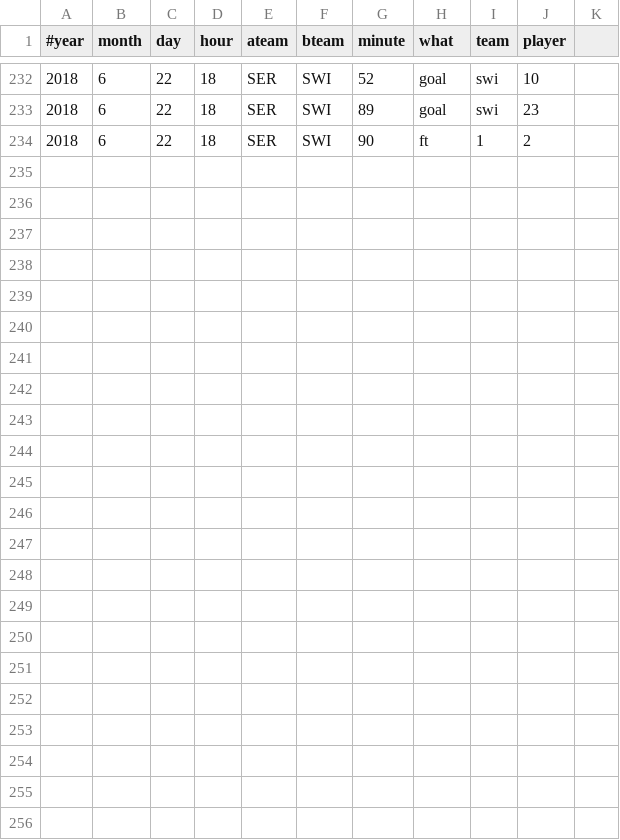
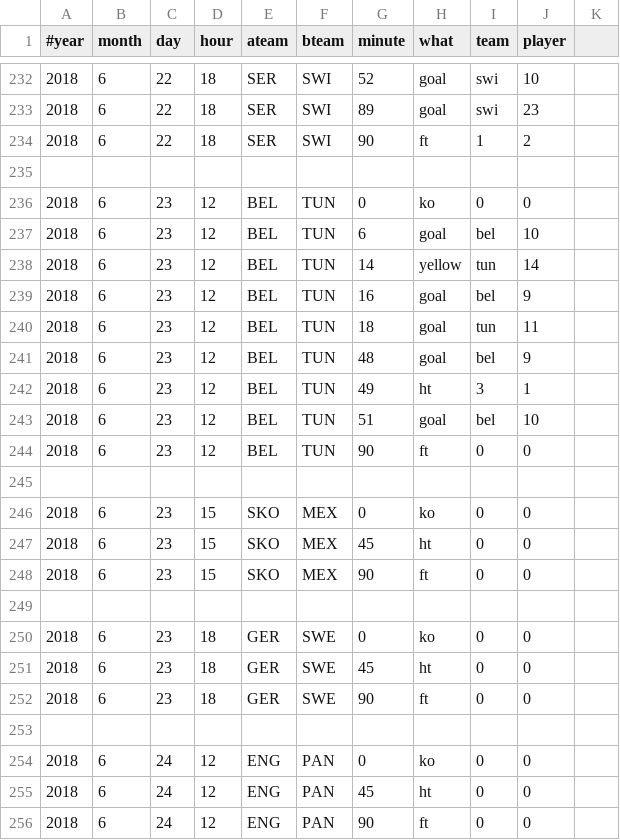
Before and after one commit to openbermuda/karmapi, a CSV file: karmapi/wc.csv, drawn as a sheet; only a part is shown, gaps mark what is left out.

Commit message:
working towards working goals and cards

```diff
--- a/karmapi/wc.csv
+++ b/karmapi/wc.csv
@@ -234 +234,23 @@
 2018, 6, 22, 18, SER, SWI, 90, ft, 1, 2
+
+2018, 6, 23, 12, BEL, TUN, 0, ko, 0, 0
+2018, 6, 23, 12, BEL, TUN,  6, goal, bel, 10
+2018, 6, 23, 12, BEL, TUN, 14, yellow, tun, 14
+2018, 6, 23, 12, BEL, TUN, 16, goal, bel, 9
+2018, 6, 23, 12, BEL, TUN, 18, goal, tun, 11
+2018, 6, 23, 12, BEL, TUN, 48, goal, bel, 9
+2018, 6, 23, 12, BEL, TUN, 49, ht, 3, 1
+2018, 6, 23, 12, BEL, TUN, 51, goal, bel, 10
+2018, 6, 23, 12, BEL, TUN, 90, ft, 0, 0
+
+2018, 6, 23, 15, SKO, MEX, 0, ko, 0, 0
+2018, 6, 23, 15, SKO, MEX, 45, ht, 0, 0
+2018, 6, 23, 15, SKO, MEX, 90, ft, 0, 0
+
+2018, 6, 23, 18, GER, SWE, 0, ko, 0, 0
+2018, 6, 23, 18, GER, SWE, 45, ht, 0, 0
+2018, 6, 23, 18, GER, SWE, 90, ft, 0, 0
+
+2018, 6, 24, 12, ENG, PAN, 0, ko, 0, 0
+2018, 6, 24, 12, ENG, PAN, 45, ht, 0, 0
+2018, 6, 24, 12, ENG, PAN, 90, ft, 0, 0
```
Also changed, not shown: 1 other file.
